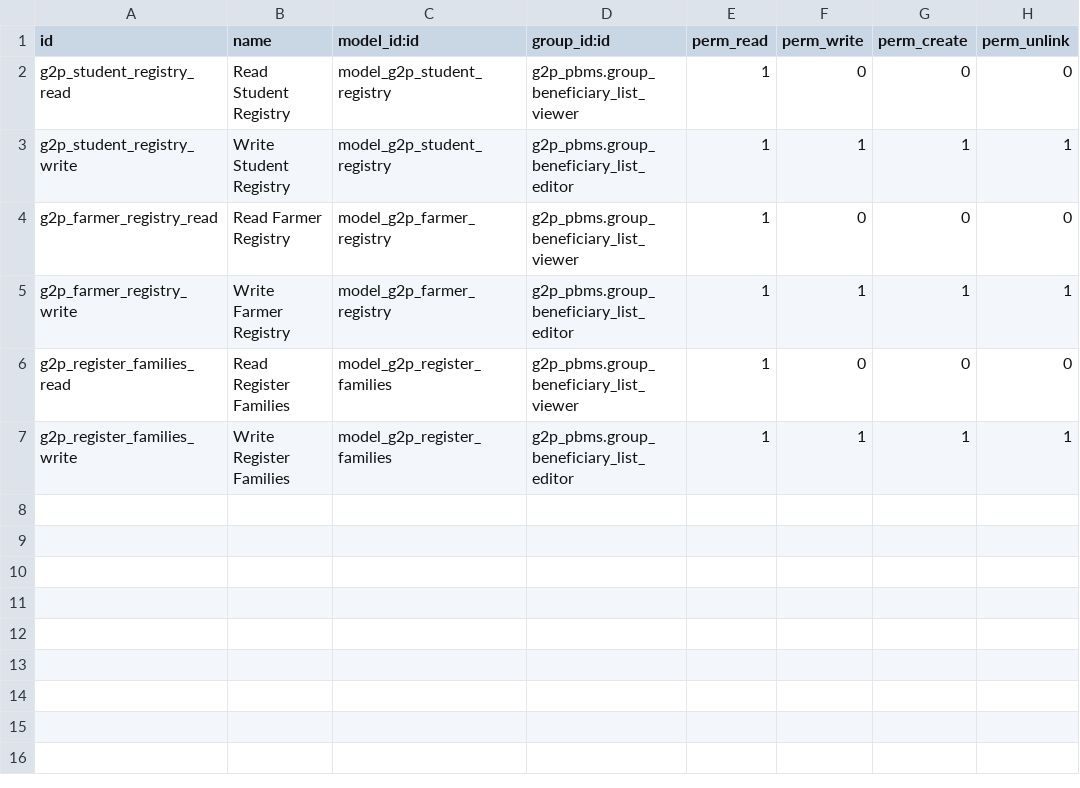
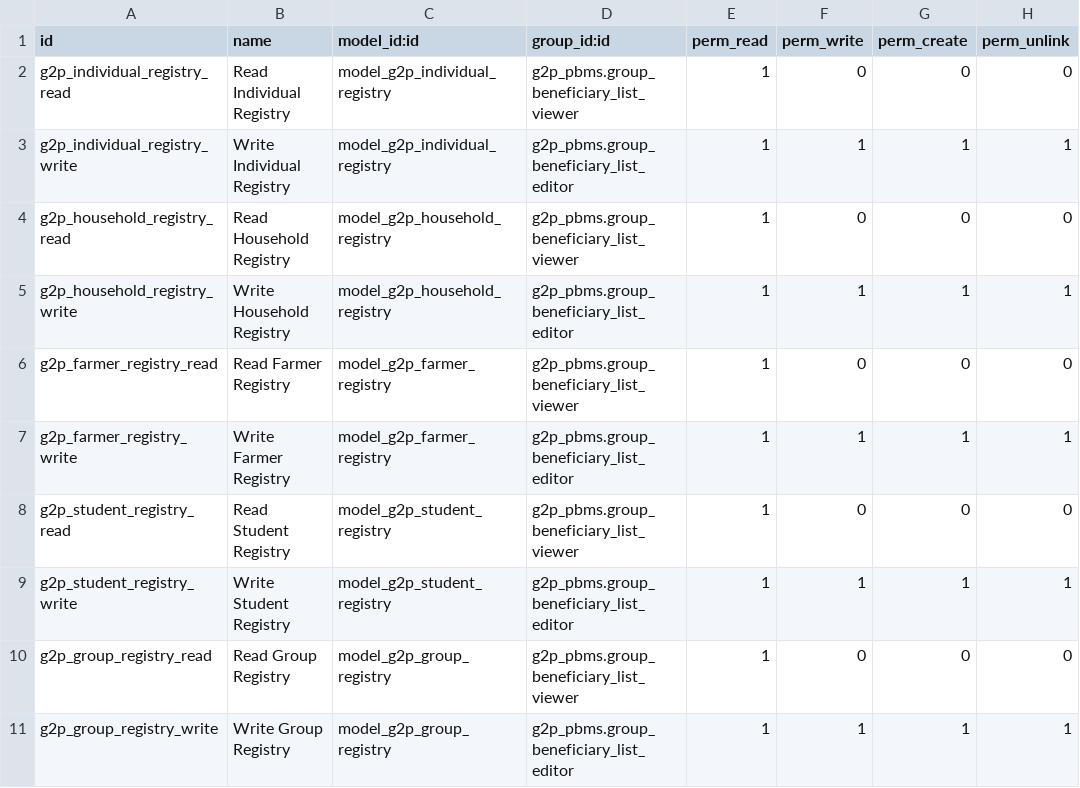
Before and after one commit to RohailAkthar/openg2p-pbms-odoo-extensions, a CSV file: g2p_registry_addon/security/ir.model.access.csv, drawn as a sheet.

```diff
--- a/g2p_registry_addon/security/ir.model.access.csv
+++ b/g2p_registry_addon/security/ir.model.access.csv
@@ -1,7 +1,11 @@
 id,name,model_id:id,group_id:id,perm_read,perm_write,perm_create,perm_unlink
+g2p_individual_registry_read,Read Individual Registry,model_g2p_individual_registry,g2p_pbms.group_beneficiary_list_viewer,1,0,0,0
+g2p_individual_registry_write,Write Individual Registry,model_g2p_individual_registry,g2p_pbms.group_beneficiary_list_editor,1,1,1,1
+g2p_household_registry_read,Read Household Registry,model_g2p_household_registry,g2p_pbms.group_beneficiary_list_viewer,1,0,0,0
+g2p_household_registry_write,Write Household Registry,model_g2p_household_registry,g2p_pbms.group_beneficiary_list_editor,1,1,1,1
+g2p_farmer_registry_read,Read Farmer Registry,model_g2p_farmer_registry,g2p_pbms.group_beneficiary_list_viewer,1,0,0,0
+g2p_farmer_registry_write,Write Farmer Registry,model_g2p_farmer_registry,g2p_pbms.group_beneficiary_list_editor,1,1,1,1
 g2p_student_registry_read,Read Student Registry,model_g2p_student_registry,g2p_pbms.group_beneficiary_list_viewer,1,0,0,0
 g2p_student_registry_write,Write Student Registry,model_g2p_student_registry,g2p_pbms.group_beneficiary_list_editor,1,1,1,1
-g2p_farmer_registry_read,Read Farmer Registry,model_g2p_farmer_registry,g2p_pbms.group_beneficiary_list_viewer,1,0,0,0
-g2p_farmer_registry_write,Write Farmer Registry,model_g2p_farmer_registry,g2p_pbms.group_beneficiary_list_editor,1,1,1,1
-g2p_register_families_read,Read Register Families,model_g2p_register_families,g2p_pbms.group_beneficiary_list_viewer,1,0,0,0
-g2p_register_families_write,Write Register Families,model_g2p_register_families,g2p_pbms.group_beneficiary_list_editor,1,1,1,1
+g2p_group_registry_read,Read Group Registry,model_g2p_group_registry,g2p_pbms.group_beneficiary_list_viewer,1,0,0,0
+g2p_group_registry_write,Write Group Registry,model_g2p_group_registry,g2p_pbms.group_beneficiary_list_editor,1,1,1,1
```
Also changed, not shown: 22 other files.
